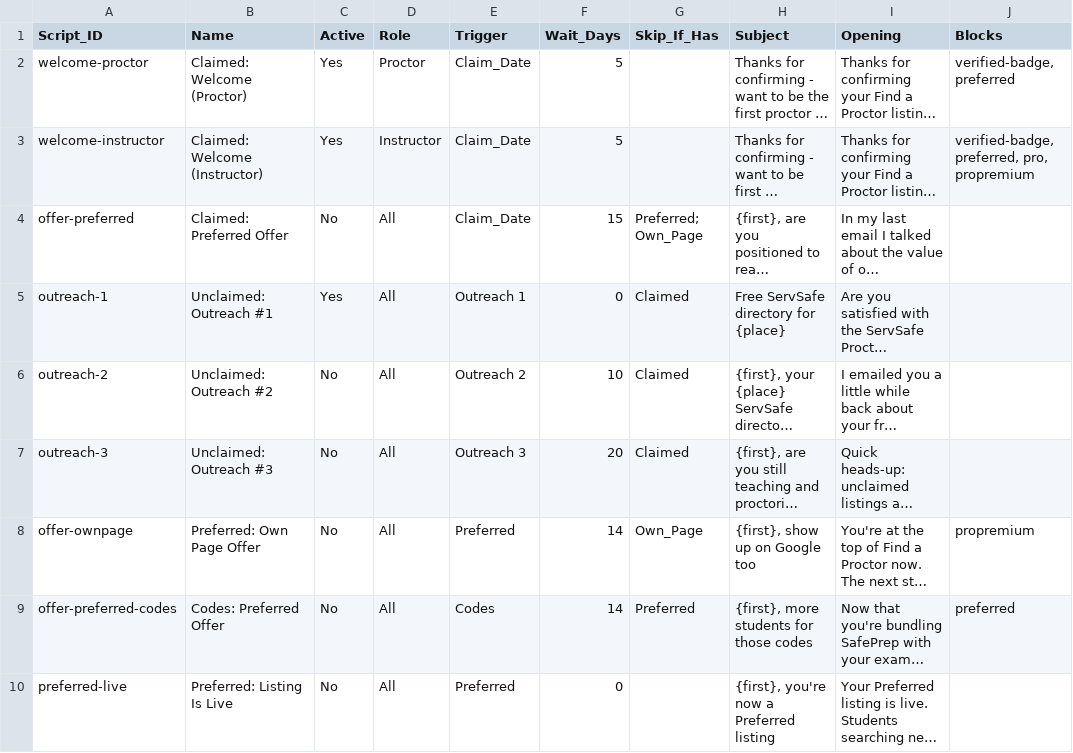
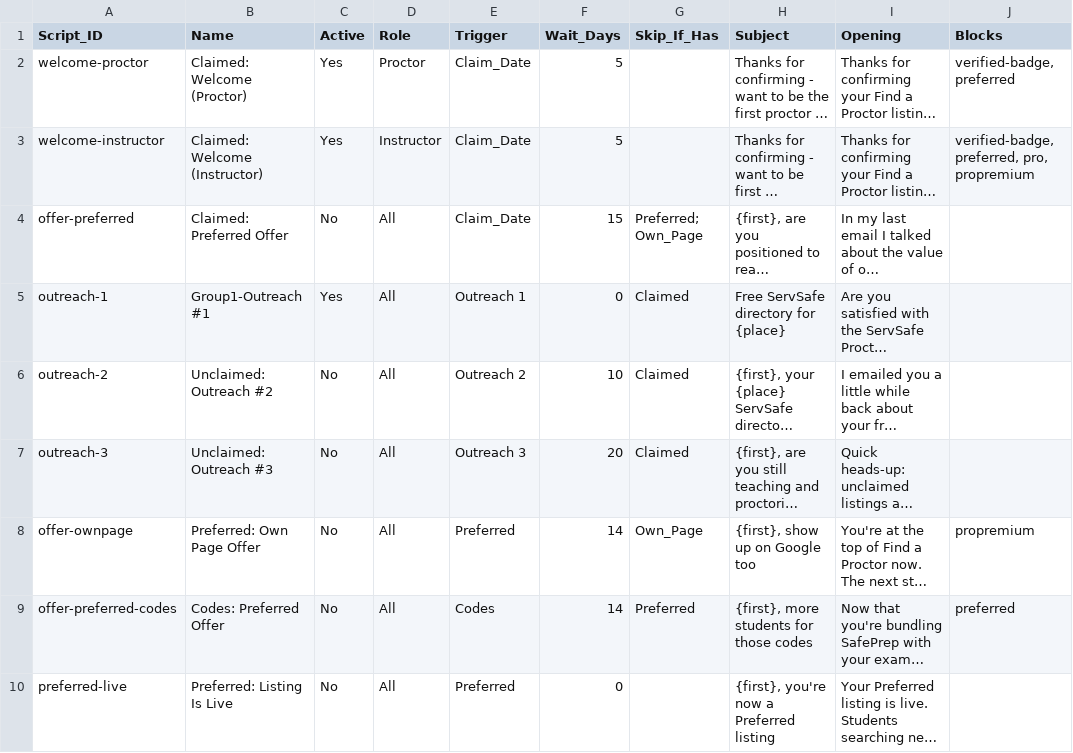
Before and after one commit to novernmanagement-coder/SafePrep_Content, a CSV file: Email Scripts.csv, drawn as a sheet; only a part is shown; long unchanged cells end in …; the diff names each change by its address in the sheet, - before the commit and + after, or states it on an @@ line.

Commit message:
CMS update: Email Scripts.csv

```diff
--- a/Email Scripts.csv
+++ b/Email Scripts.csv
-B5 (Name): Unclaimed: Outreach #1
+B5 (Name): Group1-Outreach #1
```
